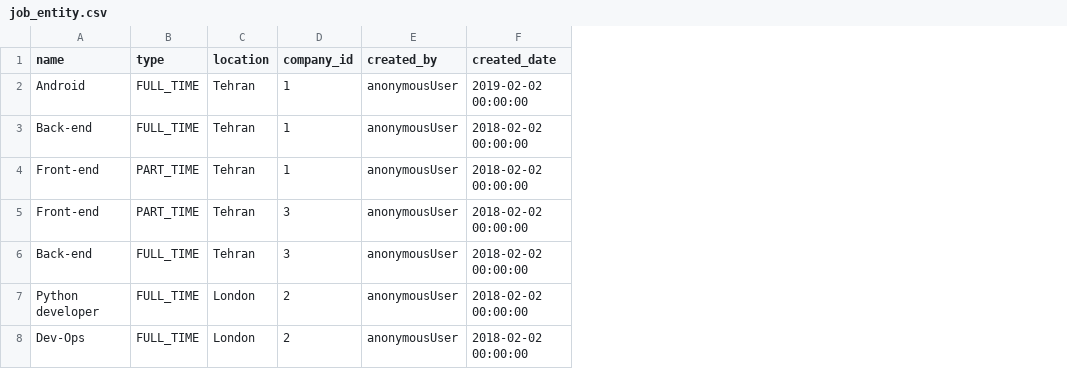
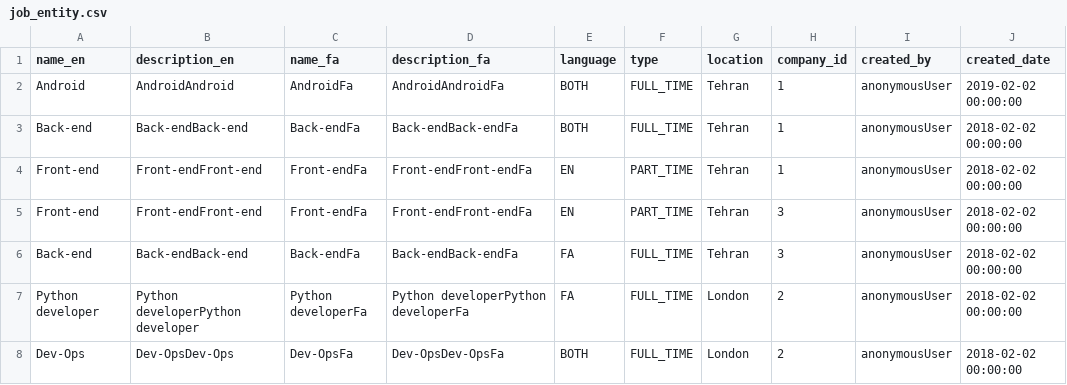
Before and after one commit to voldemort-pishe/Voldemort-Backend, a CSV file: src/main/resources/config/liquibase/job_entity.csv, drawn as a sheet; only a part is shown; the diff names each change by its address in the sheet, - before the commit and + after, or states it on an @@ line.

Commit message:
add language for jobs

```diff
--- a/src/main/resources/config/liquibase/job_entity.csv
+++ b/src/main/resources/config/liquibase/job_entity.csv
+column B (description_en), rows 2-8: AndroidAndroid | Back-endBack-end | Front-endFront-end | Front-endFront-end | Back-endBack-end | Python developerPython developer | Dev-OpsDev-Ops
+column C (name_fa), rows 2-8: AndroidFa | Back-endFa | Front-endFa | Front-endFa | Back-endFa | Python developerFa | Dev-OpsFa
+column D (description_fa), rows 2-8: AndroidAndroidFa | Back-endBack-endFa | Front-endFront-endFa | Front-endFront-endFa | Back-endBack-endFa | Python developerPython developerFa | Dev-OpsDev-OpsFa
+column E (language), rows 2-8: BOTH | BOTH | EN | EN | FA | FA | BOTH
-A1: name
+A1: name_en
```
Also changed, not shown: 8 other files.
